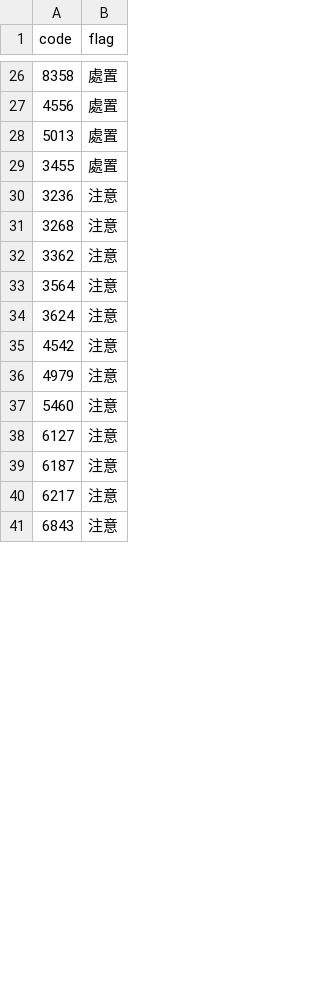
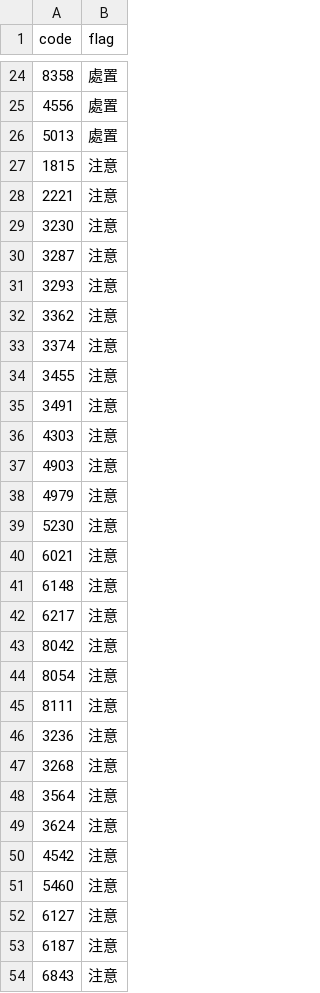
Before and after one commit to carsonlin33-arch/tw-stock-screener, a CSV file: data/extras/warnings.csv, drawn as a sheet; only a part is shown, gaps mark what is left out; the diff covers the shown part only.

```diff
--- a/data/extras/warnings.csv
+++ b/data/extras/warnings.csv
@@ -28,6 +26,23 @@ code,flag
 5013,處置
-3455,處置
+1815,注意
+2221,注意
+3230,注意
+3287,注意
+3293,注意
+3362,注意
+3374,注意
+3455,注意
+3491,注意
+4303,注意
+4903,注意
+4979,注意
+5230,注意
+6021,注意
+6148,注意
+6217,注意
+8042,注意
+8054,注意
+8111,注意
 3236,注意
 3268,注意
-3362,注意
 3564,注意
@@ -35,3 +50,2 @@ code,flag
 4542,注意
-4979,注意
 5460,注意
@@ -39,3 +53,2 @@ code,flag
 6187,注意
-6217,注意
 6843,注意
```
Also changed, not shown: 4 removed rows and 1 edited cell elsewhere in this file, data/extras/corp_actions.csv, data/extras/exdiv.csv, 23 other files.
